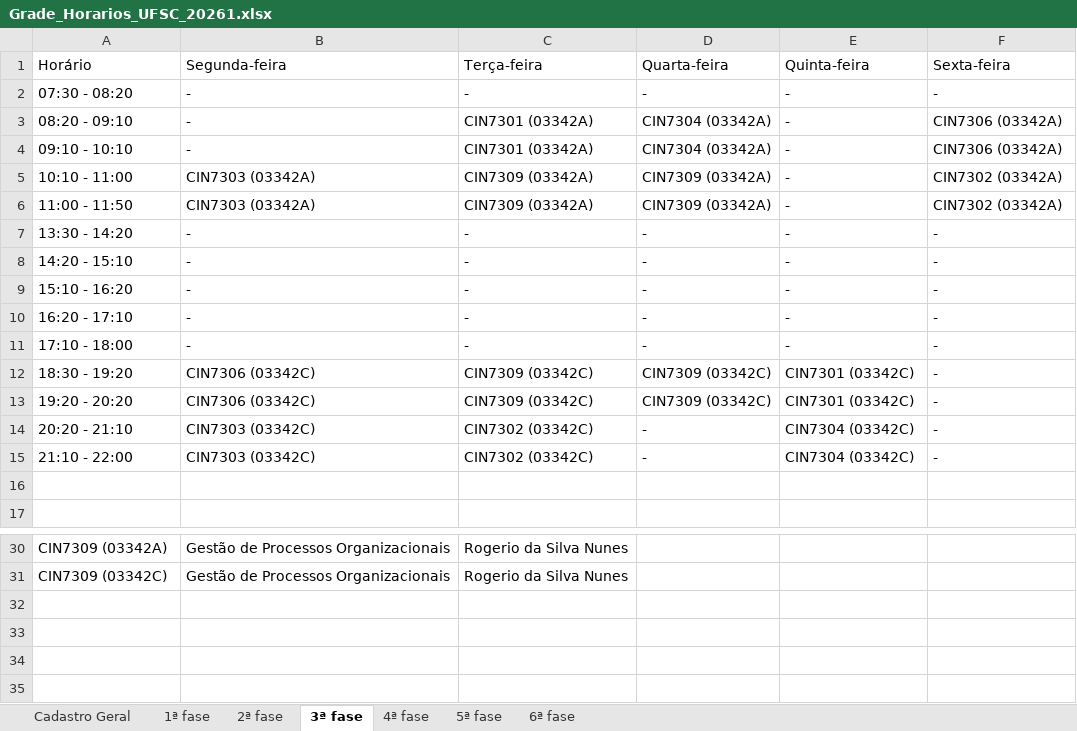
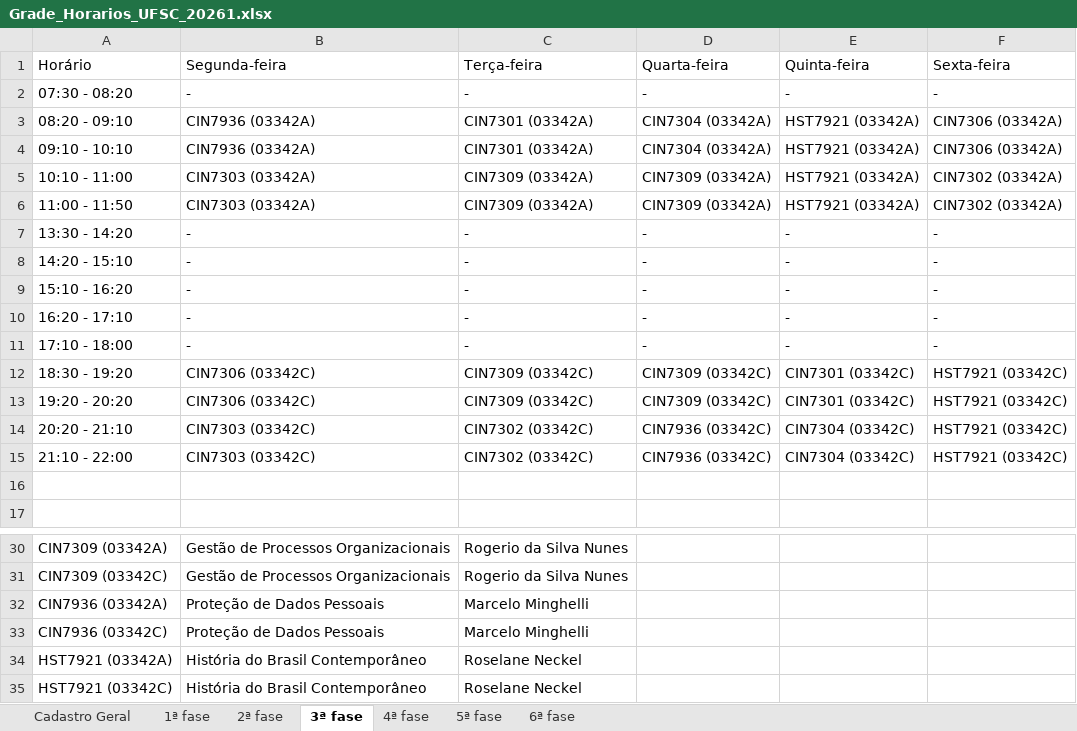
Before and after one commit to klocq/PDF_TCC, an Excel workbook: resultados/Grade_Horarios_UFSC_20261.xlsx, sheet 3ª fase, drawn as a sheet; only a part is shown, gaps mark what is left out; values as stored, in another font and other column widths than the file's, no borders; table styles not drawn; the diff names each change by its address in the sheet, - before the commit and + after, or states it on an @@ line.

```diff
--- a/resultados/Grade_Horarios_UFSC_20261.xlsx (sheet 3ª fase)
+++ b/resultados/Grade_Horarios_UFSC_20261.xlsx (sheet 3ª fase)
-B3:B4 (Segunda-feira): -
+B3:B4 (Segunda-feira): CIN7936 (03342A)
-E3:E6 (Quinta-feira): -
+E3:E6 (Quinta-feira): HST7921 (03342A)
-F12:F15 (Sexta-feira): -
+F12:F15 (Sexta-feira): HST7921 (03342C)
-D14:D15 (Quarta-feira): -
+D14:D15 (Quarta-feira): CIN7936 (03342C)
+row 32: CIN7936 (03342A) | Proteção de Dados Pessoais | Marcelo Minghelli
+row 33: CIN7936 (03342C) | Proteção de Dados Pessoais | Marcelo Minghelli
+row 34: HST7921 (03342A) | História do Brasil Contemporâneo | Roselane Neckel
+row 35: HST7921 (03342C) | História do Brasil Contemporâneo | Roselane Neckel
```
Also changed, not shown: sheet 2ª fase, sheet Cadastro Geral, sheet 4ª fase, sheet 1ª fase, resultados/Grade_Horarios_UFSC_20262.xlsx, 4 other files.
